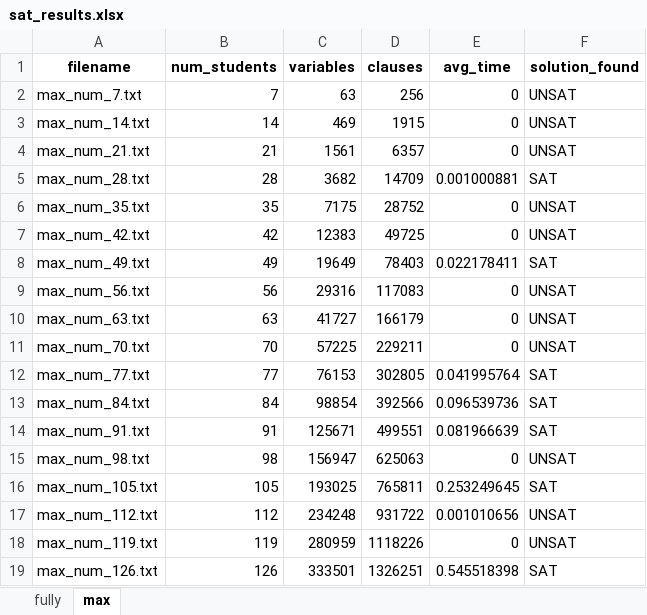
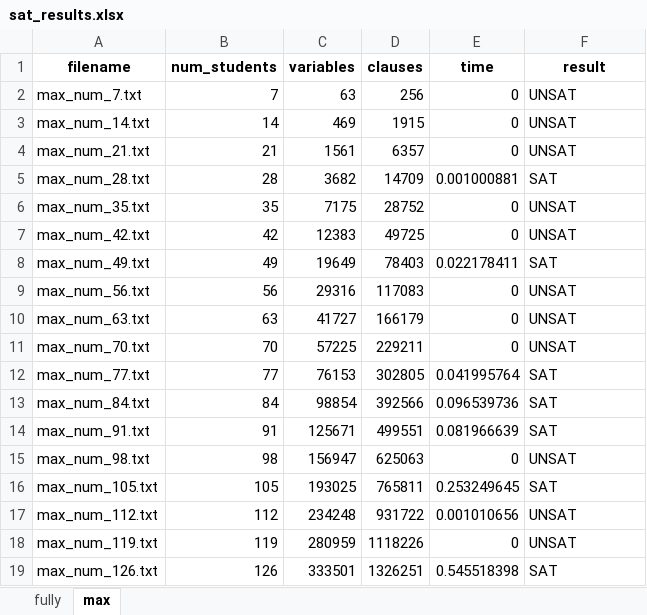
Before and after one commit to 20021423/tcpc, an Excel workbook: sat_results.xlsx, sheet max, drawn as a sheet; values as stored, in another font and other column widths than the file's, no borders; the diff names each change by its address in the sheet, - before the commit and + after, or states it on an @@ line.

```diff
--- a/sat_results.xlsx (sheet max)
+++ b/sat_results.xlsx (sheet max)
-E1: avg_time
+E1: time
-F1: solution_found
+F1: result
```
Also changed, not shown: results_final.xlsx, 3 other files.
